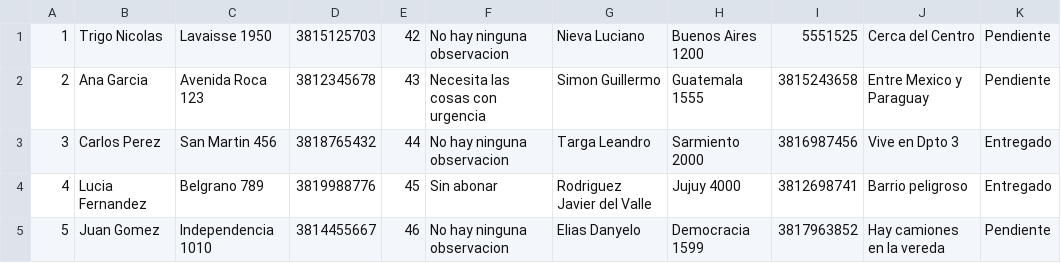
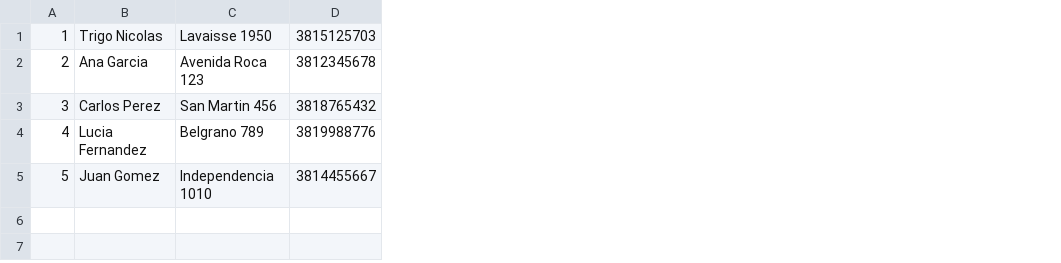
Before and after one commit to TallerDeLenguajes2/tl2-tp1-2024-JavierRodriguez3, a CSV file: CSV/Cadetes.csv, drawn as a sheet; the diff names each change by its address in the sheet, - before the commit and + after, or states it on an @@ line.

```diff
--- a/CSV/Cadetes.csv
+++ b/CSV/Cadetes.csv
-column E, rows 1-5: 42 | 43 | 44 | 45 | 46
-column F, rows 1-5: No hay ninguna observacion | Necesita las cosas con urgencia | No hay ninguna observacion | Sin abonar | No hay ninguna observacion
-column G, rows 1-5: Nieva Luciano | Simon Guillermo | Targa Leandro | Rodriguez Javier del Valle | Elias Danyelo
-column H, rows 1-5: Buenos Aires 1200 | Guatemala 1555 | Sarmiento 2000 | Jujuy 4000 | Democracia 1599
-column I, rows 1-5: 5551525 | 3815243658 | 3816987456 | 3812698741 | 3817963852
-column J, rows 1-5: Cerca del Centro | Entre Mexico y Paraguay | Vive en Dpto 3 | Barrio peligroso | Hay camiones en la vereda
-column K, rows 1-5: Pendiente | Pendiente | Entregado | Entregado | Pendiente
```
Also changed, not shown: 22 other files.
